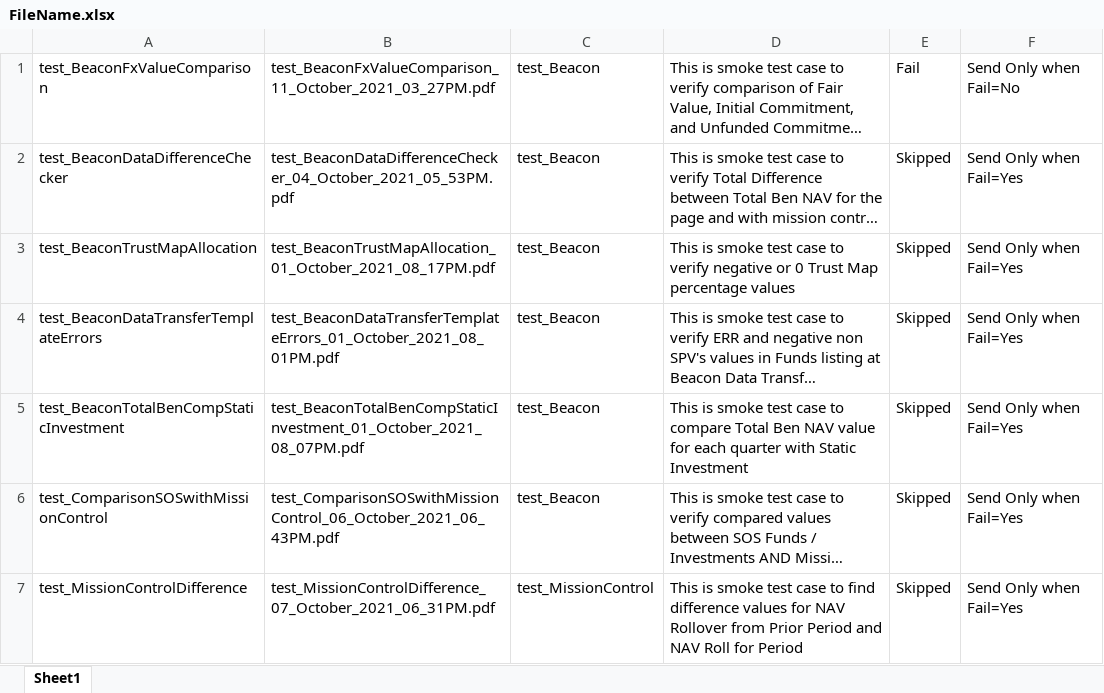
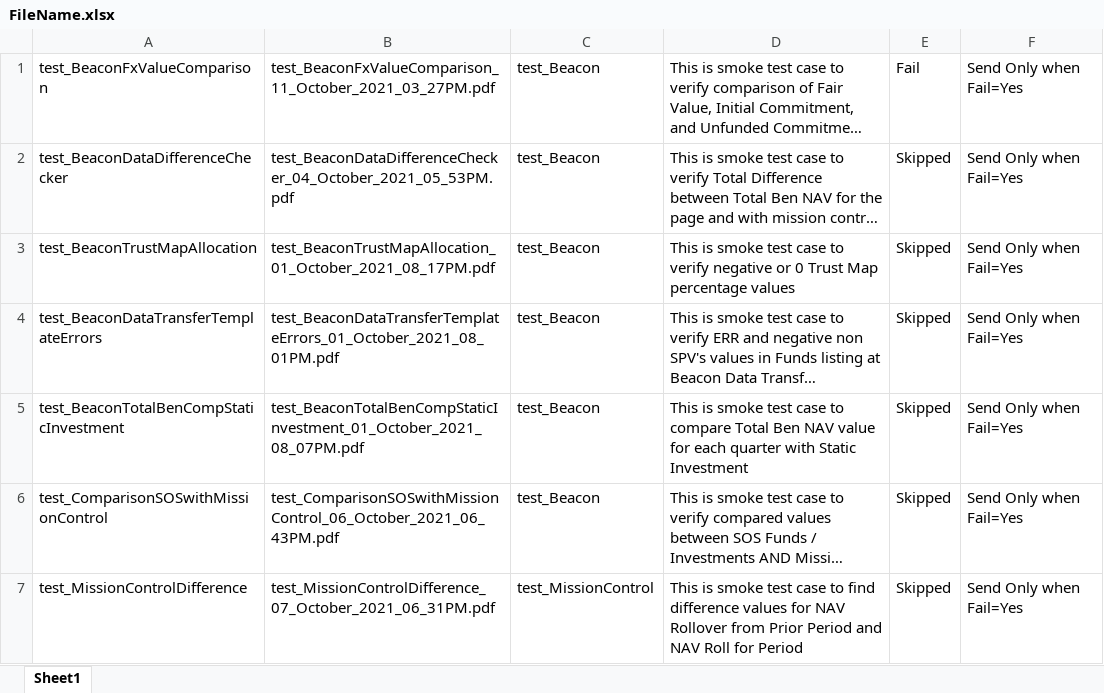
Before and after one commit to ieroglu00/BIDS, an Excel workbook: Beneficient/test_Smoke_Errors/PDFFileNameData/FileName.xlsx, sheet Sheet1, drawn as a sheet; long unchanged cells end in …; values as stored, in another font and other column widths than the file's, no borders; the diff names each change by its address in the sheet, - before the commit and + after, or states it on an @@ line.

```diff
--- a/Beneficient/test_Smoke_Errors/PDFFileNameData/FileName.xlsx (sheet Sheet1)
+++ b/Beneficient/test_Smoke_Errors/PDFFileNameData/FileName.xlsx (sheet Sheet1)
-F1: Send Only when Fail=No
+F1: Send Only when Fail=Yes
```
Also changed, not shown: Beneficient/test_Smoke/Executiondir/Execution.xlsx, Beneficient/test_Smoke_Errors/Executiondir/Execution.xlsx, 2 other files.
